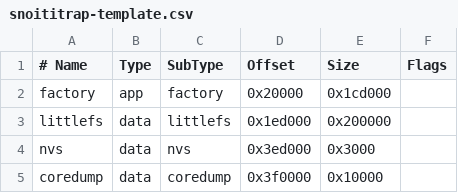
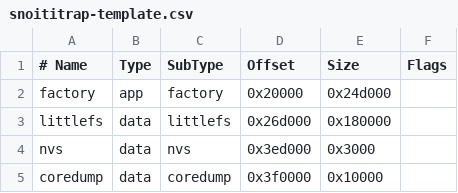
Before and after one commit to Szybet/InkWatchy, a CSV file: resources/tools/fs/templates/snoititrap-template.csv, drawn as a sheet; the diff names each change by its address in the sheet, - before the commit and + after, or states it on an @@ line.

```diff
--- a/resources/tools/fs/templates/snoititrap-template.csv
+++ b/resources/tools/fs/templates/snoititrap-template.csv
-E2 (Size): 0x1cd000
+E2 (Size): 0x24d000
-D3 (Offset): 0x1ed000
+D3 (Offset): 0x26d000
-E3 (Size): 0x200000
+E3 (Size): 0x180000
```
Also changed, not shown: 17 other files.
